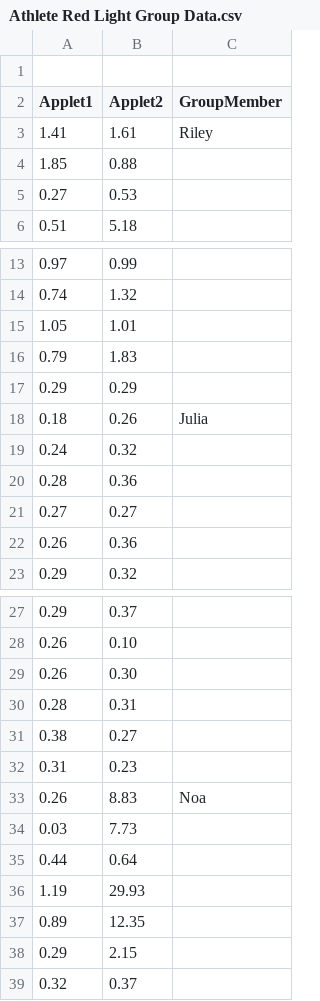
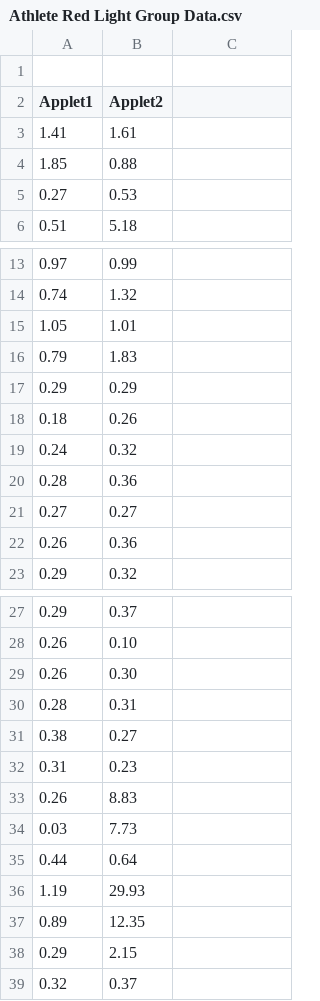
Before and after one commit to larsonj27/Computer-Statistics, a CSV file: Athlete Red Light Group Data.csv, drawn as a sheet; only a part is shown, gaps mark what is left out.

Commit message:
Update Athlete Red Light Group Data.csv

```diff
--- a/Athlete Red Light Group Data.csv
+++ b/Athlete Red Light Group Data.csv
@@ -1,4 +1,4 @@
 ,,
-Applet1,Applet2,GroupMember
-1.41,1.61,Riley
+Applet1,Applet2,
+1.41,1.61,
 1.85,0.88,
@@ -17,3 +17,3 @@ Applet1,Applet2,GroupMember
 0.29,0.29,
-0.18,0.26,Julia
+0.18,0.26,
 0.24,0.32,
@@ -32,3 +32,3 @@ Applet1,Applet2,GroupMember
 0.31,0.23,
-0.26,8.83,Noa
+0.26,8.83,
 0.03,7.73,
```
